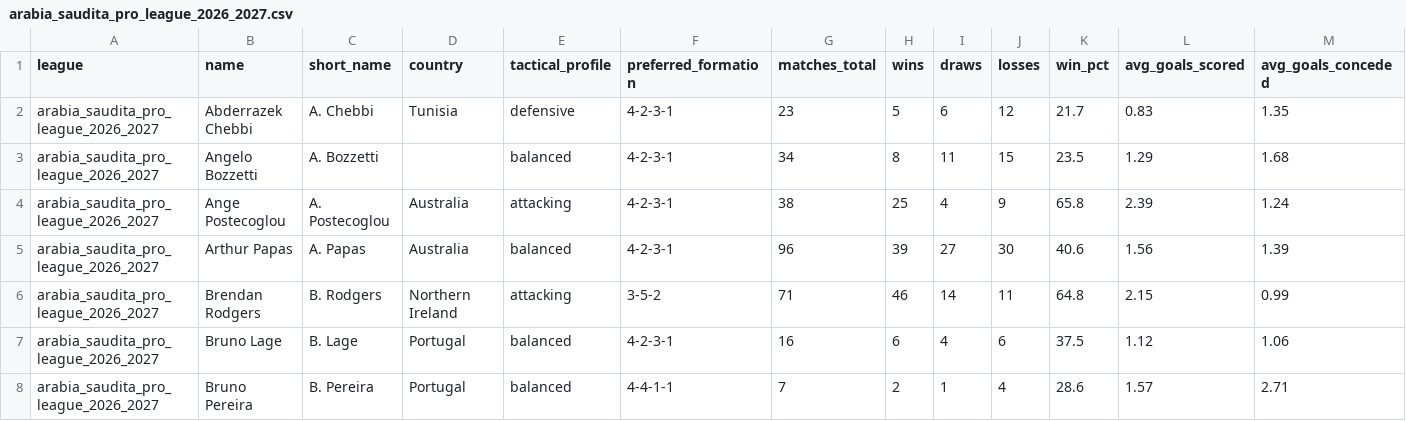
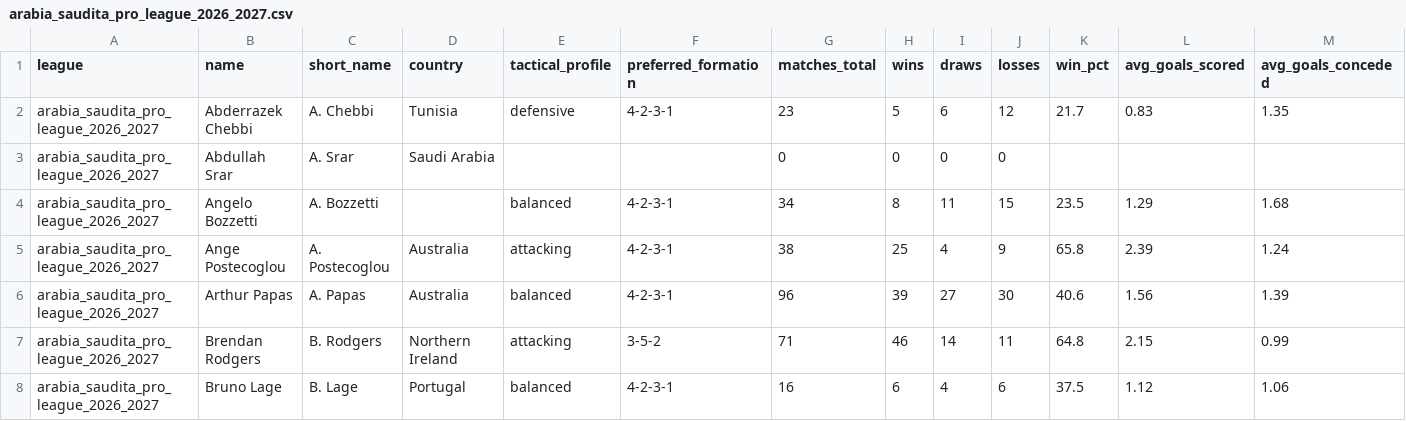
Before and after one commit to aimidas1/coach, a CSV file: arabia_saudita_pro_league_2026_2027.csv, drawn as a sheet; only a part is shown; the shorter side is filled out with more unchanged rows; rows hold the shown columns only; the diff names each change by its address in the sheet, - before the commit and + after, or states it on an @@ line.

```diff
--- a/arabia_saudita_pro_league_2026_2027.csv
+++ b/arabia_saudita_pro_league_2026_2027.csv
+row 3: arabia_saudita_pro_league_2026_2027 | Abdullah Srar | A. Srar | Saudi Arabia |  |  | 0 | 0 | 0 | 0
```
Also changed, not shown: inglaterra_premier_league_2026_2027.csv.
